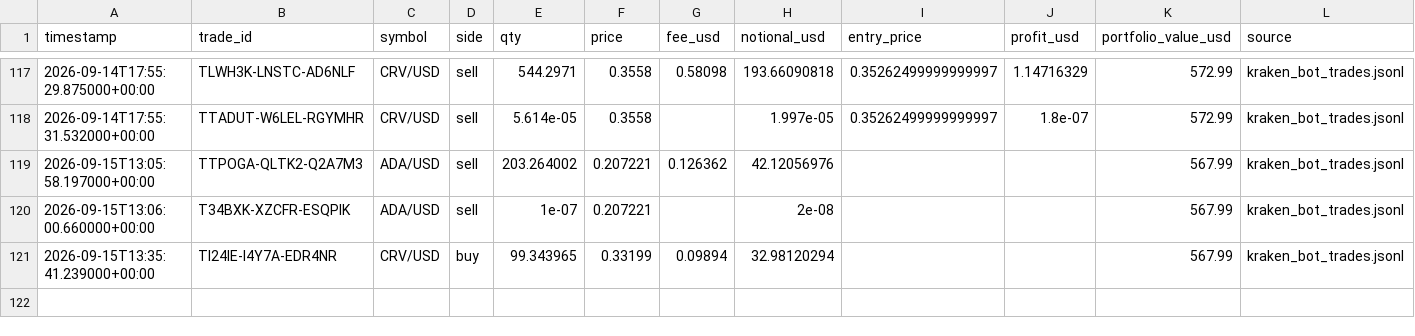
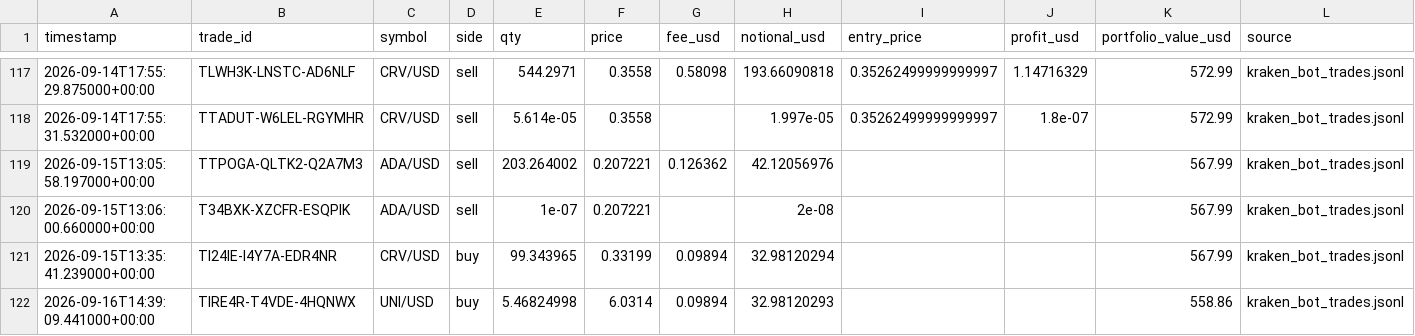
Before and after one commit to Bramsmit/Kraken-bot, a CSV file: data/kraken_trades.csv, drawn as a sheet; only a part is shown, gaps mark what is left out.

```diff
--- a/data/kraken_trades.csv
+++ b/data/kraken_trades.csv
@@ -121 +121,2 @@ timestamp,trade_id,symbol,side,qty,price,fee_usd,notional_usd,entry_price,profit
 2026-09-15T13:35:41.239000+00:00,TI24IE-I4Y7A-EDR4NR,CRV/USD,buy,99.343965,0.33199,0.09894,32.98120294,,,567.99,kraken_bot_trades.jsonl
+2026-09-16T14:39:09.441000+00:00,TIRE4R-T4VDE-4HQNWX,UNI/USD,buy,5.46824998,6.0314,0.09894,32.98120293,,,558.86,kraken_bot_trades.jsonl
```
Also changed, not shown: 1 other file.
